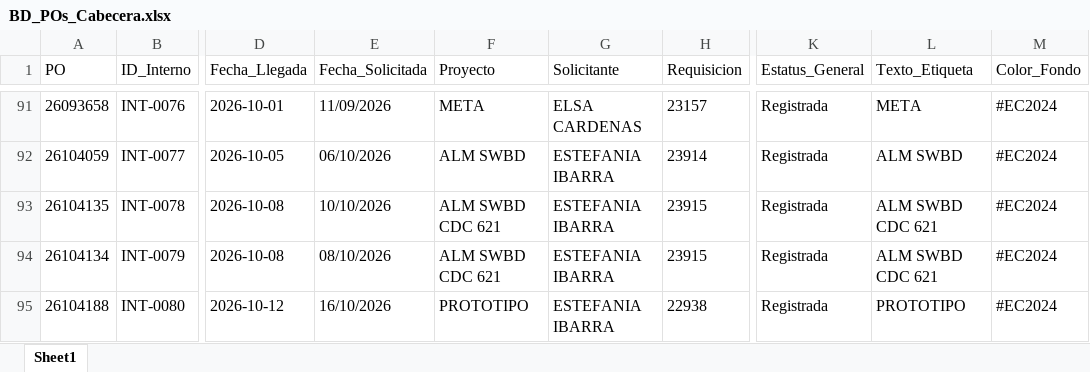
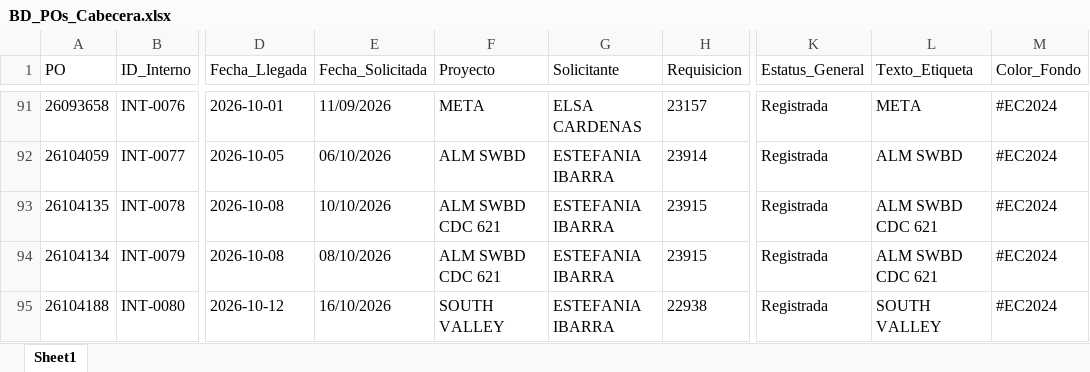
Before and after one commit to jesusalbertomoraleslopez-byte/sigrama_po_tracker, an Excel workbook: data/BD_POs_Cabecera.xlsx, sheet Sheet1, drawn as a sheet; only a part is shown, gaps mark what is left out; values as stored, in another font and other column widths than the file's, no borders; the diff names each change by its address in the sheet, - before the commit and + after, or states it on an @@ line.

Commit message:
fix(po): actualizar proyecto/descripcion de INT-0080 (26104188) a SOUTH VALLEY

```diff
--- a/data/BD_POs_Cabecera.xlsx (sheet Sheet1)
+++ b/data/BD_POs_Cabecera.xlsx (sheet Sheet1)
-F95 (Proyecto): PROTOTIPO
+F95 (Proyecto): SOUTH VALLEY
-L95 (Texto_Etiqueta): PROTOTIPO
+L95 (Texto_Etiqueta): SOUTH VALLEY
```
Also changed, not shown: data/sync_databases/BD_POs_Cabecera.xlsx, 1 other file.
